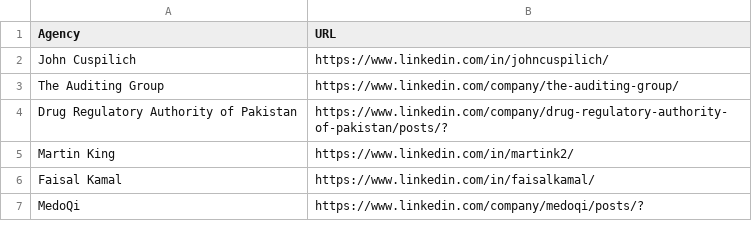
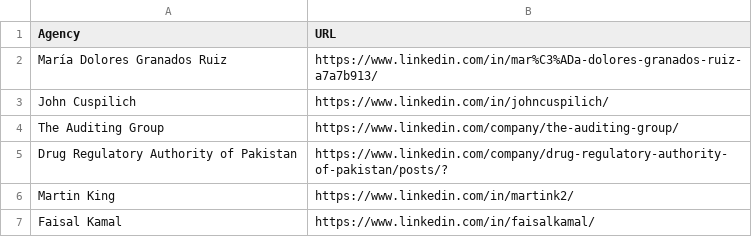
Before and after one commit to MartinCKing/Index-of-Indexes, a CSV file: Agencies.csv, drawn as a sheet; only a part is shown; the shorter side is filled out with more unchanged rows.

Commit message:
Update Agencies.csv

```diff
--- a/Agencies.csv
+++ b/Agencies.csv
@@ -1,2 +1,3 @@
 Agency,URL
+María Dolores Granados Ruiz,https://www.linkedin.com/in/mar%C3%ADa-dolores-granados-ruiz-a7a7b913/
 John Cuspilich,https://www.linkedin.com/in/johncuspilich/
```
